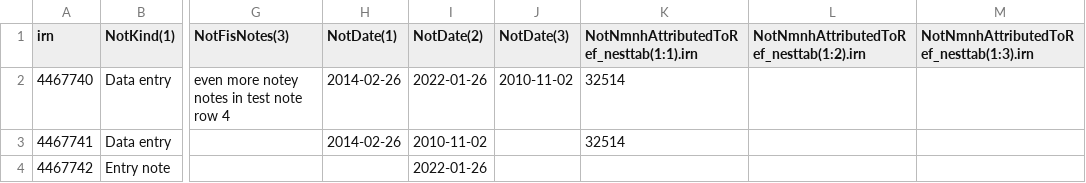
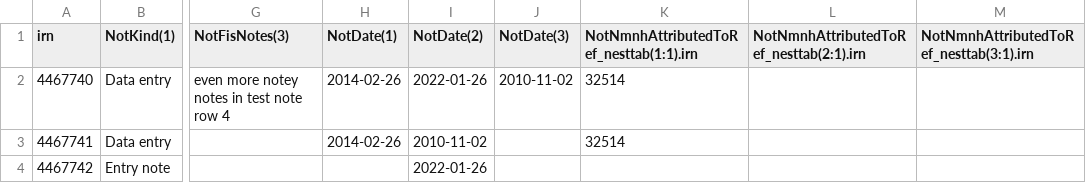
Before and after one commit to fieldmuseum/Collections-Scripts, a CSV file: EMuDataHandling/sample_output/notes_prep_20240228100053.csv (was EMuDataHandling/sample_output/notes_prep_20240228084921.csv), drawn as a sheet; only a part is shown, gaps mark what is left out; the diff names each change by its address in the sheet, - before the commit and + after, or states it on an @@ line.

Commit message:
fix nested table numbering, update sample output

```diff
--- a/EMuDataHandling/sample_output/notes_prep_20240228084921.csv
+++ b/EMuDataHandling/sample_output/notes_prep_20240228100053.csv
-L1: NotNmnhAttributedToRef_nesttab(1:2).irn
+L1: NotNmnhAttributedToRef_nesttab(2:1).irn
-M1: NotNmnhAttributedToRef_nesttab(1:3).irn
+M1: NotNmnhAttributedToRef_nesttab(3:1).irn
```
Also changed, not shown: 1 other file.
